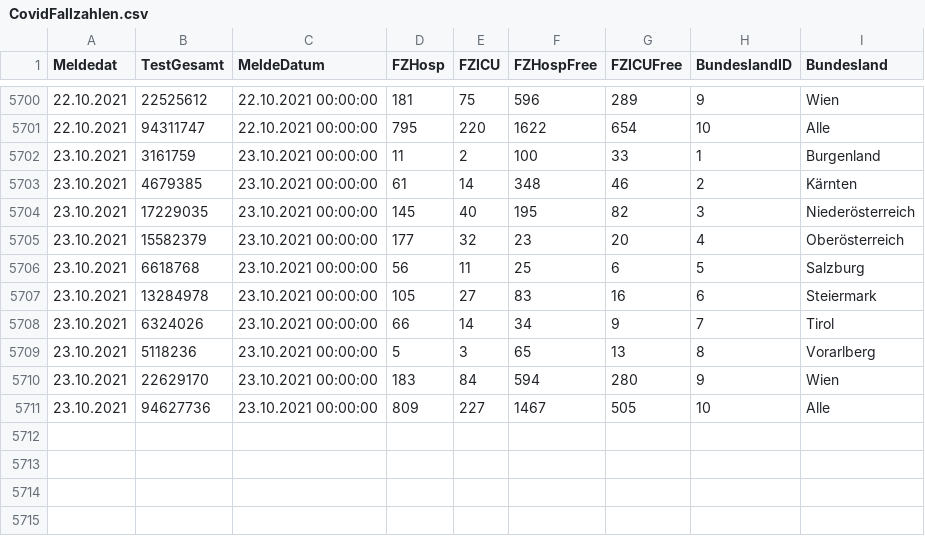
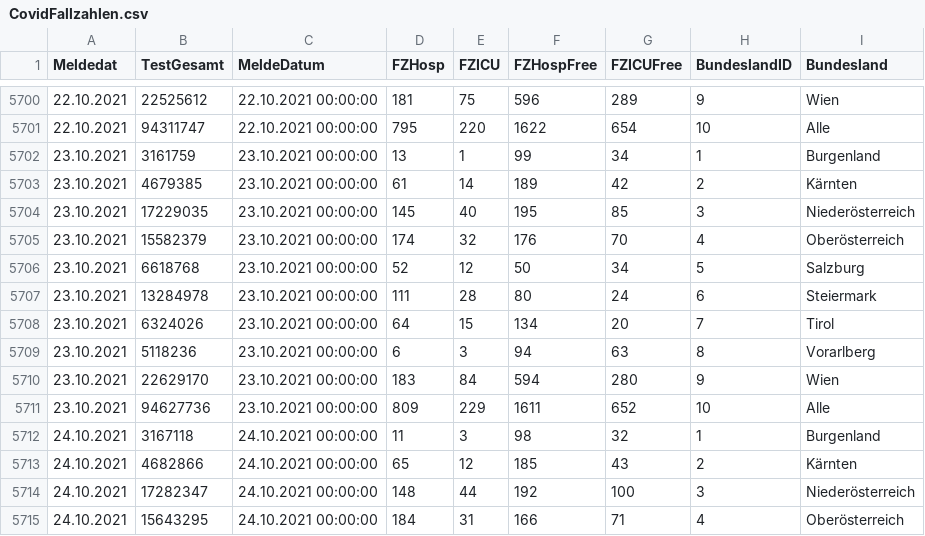
Before and after one commit to at062084/COVID-19-Austria, a CSV file: bmsgpk/data/ages/CovidFallzahlen.csv, drawn as a sheet; only a part is shown, gaps mark what is left out; the diff covers the shown part only.

```diff
--- a/bmsgpk/data/ages/CovidFallzahlen.csv
+++ b/bmsgpk/data/ages/CovidFallzahlen.csv
@@ -5701,11 +5701,15 @@
 22.10.2021;94311747;22.10.2021 00:00:00;795;220;1622;654;10;Alle
-23.10.2021;3161759;23.10.2021 00:00:00;11;2;100;33;1;Burgenland
-23.10.2021;4679385;23.10.2021 00:00:00;61;14;348;46;2;Kärnten
-23.10.2021;17229035;23.10.2021 00:00:00;145;40;195;82;3;Niederösterreich
-23.10.2021;15582379;23.10.2021 00:00:00;177;32;23;20;4;Oberösterreich
-23.10.2021;6618768;23.10.2021 00:00:00;56;11;25;6;5;Salzburg
-23.10.2021;13284978;23.10.2021 00:00:00;105;27;83;16;6;Steiermark
-23.10.2021;6324026;23.10.2021 00:00:00;66;14;34;9;7;Tirol
-23.10.2021;5118236;23.10.2021 00:00:00;5;3;65;13;8;Vorarlberg
+23.10.2021;3161759;23.10.2021 00:00:00;13;1;99;34;1;Burgenland
+23.10.2021;4679385;23.10.2021 00:00:00;61;14;189;42;2;Kärnten
+23.10.2021;17229035;23.10.2021 00:00:00;145;40;195;85;3;Niederösterreich
+23.10.2021;15582379;23.10.2021 00:00:00;174;32;176;70;4;Oberösterreich
+23.10.2021;6618768;23.10.2021 00:00:00;52;12;50;34;5;Salzburg
+23.10.2021;13284978;23.10.2021 00:00:00;111;28;80;24;6;Steiermark
+23.10.2021;6324026;23.10.2021 00:00:00;64;15;134;20;7;Tirol
+23.10.2021;5118236;23.10.2021 00:00:00;6;3;94;63;8;Vorarlberg
 23.10.2021;22629170;23.10.2021 00:00:00;183;84;594;280;9;Wien
-23.10.2021;94627736;23.10.2021 00:00:00;809;227;1467;505;10;Alle
+23.10.2021;94627736;23.10.2021 00:00:00;809;229;1611;652;10;Alle
+24.10.2021;3167118;24.10.2021 00:00:00;11;3;98;32;1;Burgenland
+24.10.2021;4682866;24.10.2021 00:00:00;65;12;185;43;2;Kärnten
+24.10.2021;17282347;24.10.2021 00:00:00;148;44;192;100;3;Niederösterreich
+24.10.2021;15643295;24.10.2021 00:00:00;184;31;166;71;4;Oberösterreich
```
Also changed, not shown: 6 added rows elsewhere in this file, bmsgpk/data/COVID-19-austria.csv, bmsgpk/data/ages/CovidFaelle_GKZ.csv, 11 other files.
